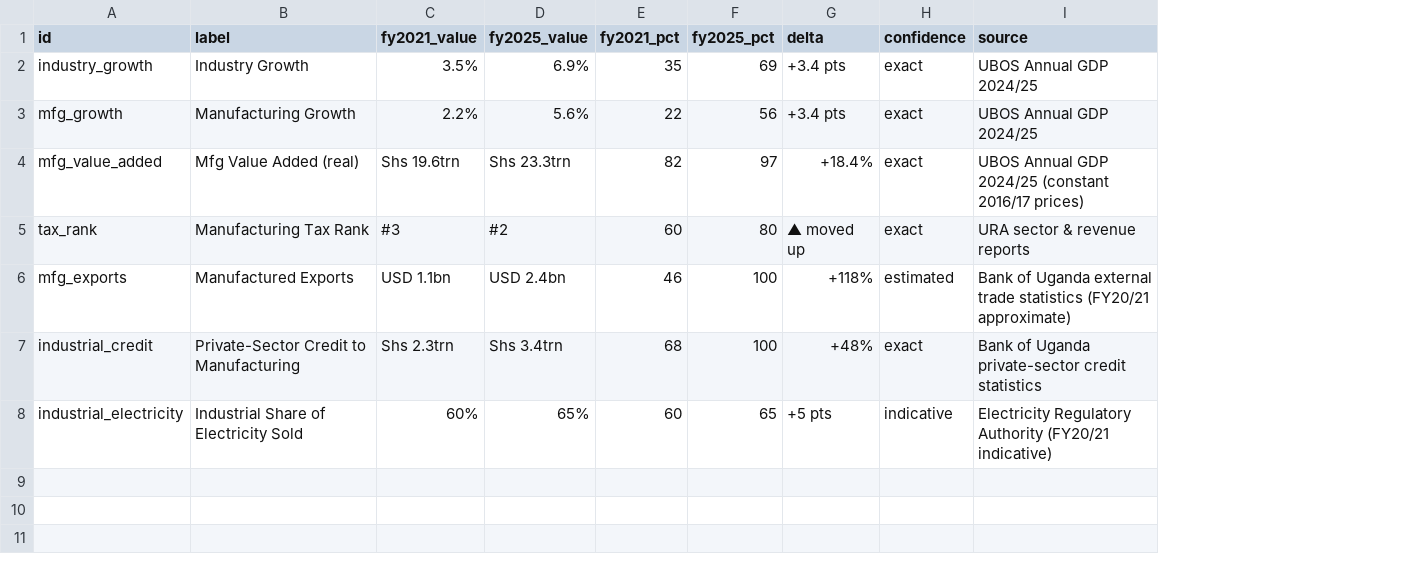
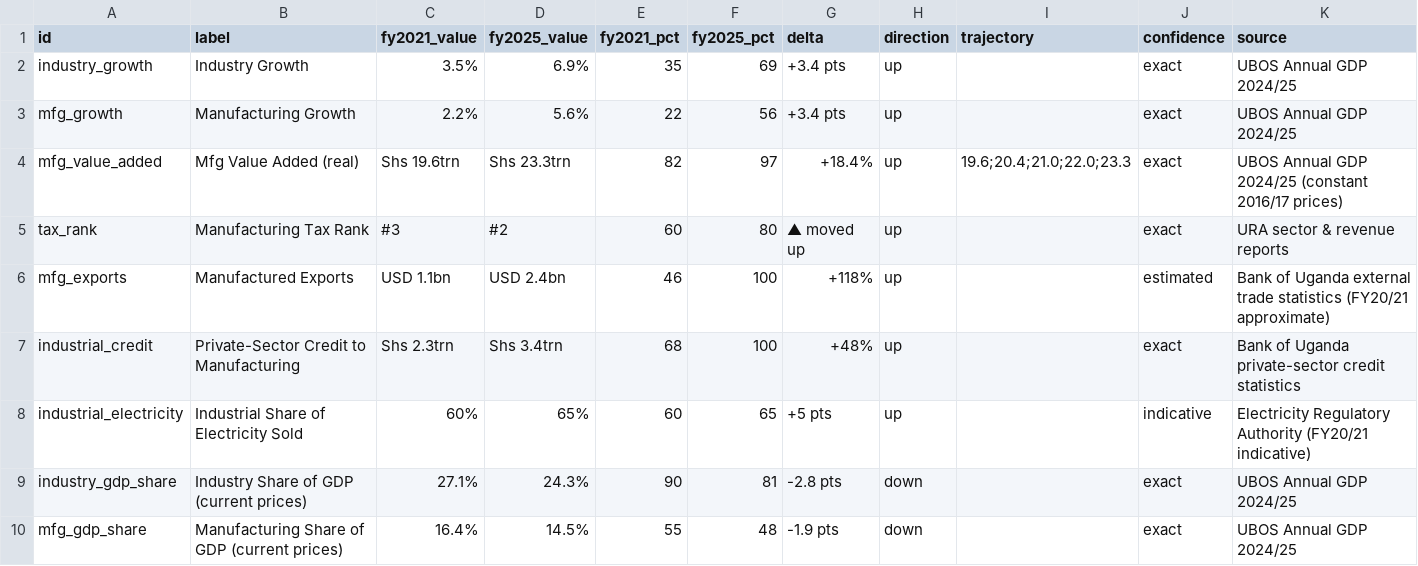
Before and after one commit to MTIC-Uganda/industrial_diagnostic_study, a CSV file: data/dashboard/macro_trend.csv, drawn as a sheet; the diff names each change by its address in the sheet, - before the commit and + after, or states it on an @@ line.

```diff
--- a/data/dashboard/macro_trend.csv
+++ b/data/dashboard/macro_trend.csv
+column H (direction), rows 2-8: all up
+column I (trajectory), row 4: 19.6;20.4;21.0;22.0;23.3
+row 9: industry_gdp_share | Industry Share of GDP (current prices) | 27.1% | 24.3% | 90 | 81 | -2.8 pts | down |  | exact | UBOS Annual GDP 2024/25
+row 10: mfg_gdp_share | Manufacturing Share of GDP (current prices) | 16.4% | 14.5% | 55 | 48 | -1.9 pts | down |  | exact | UBOS Annual GDP 2024/25
```
Also changed, not shown: 4 other files.
